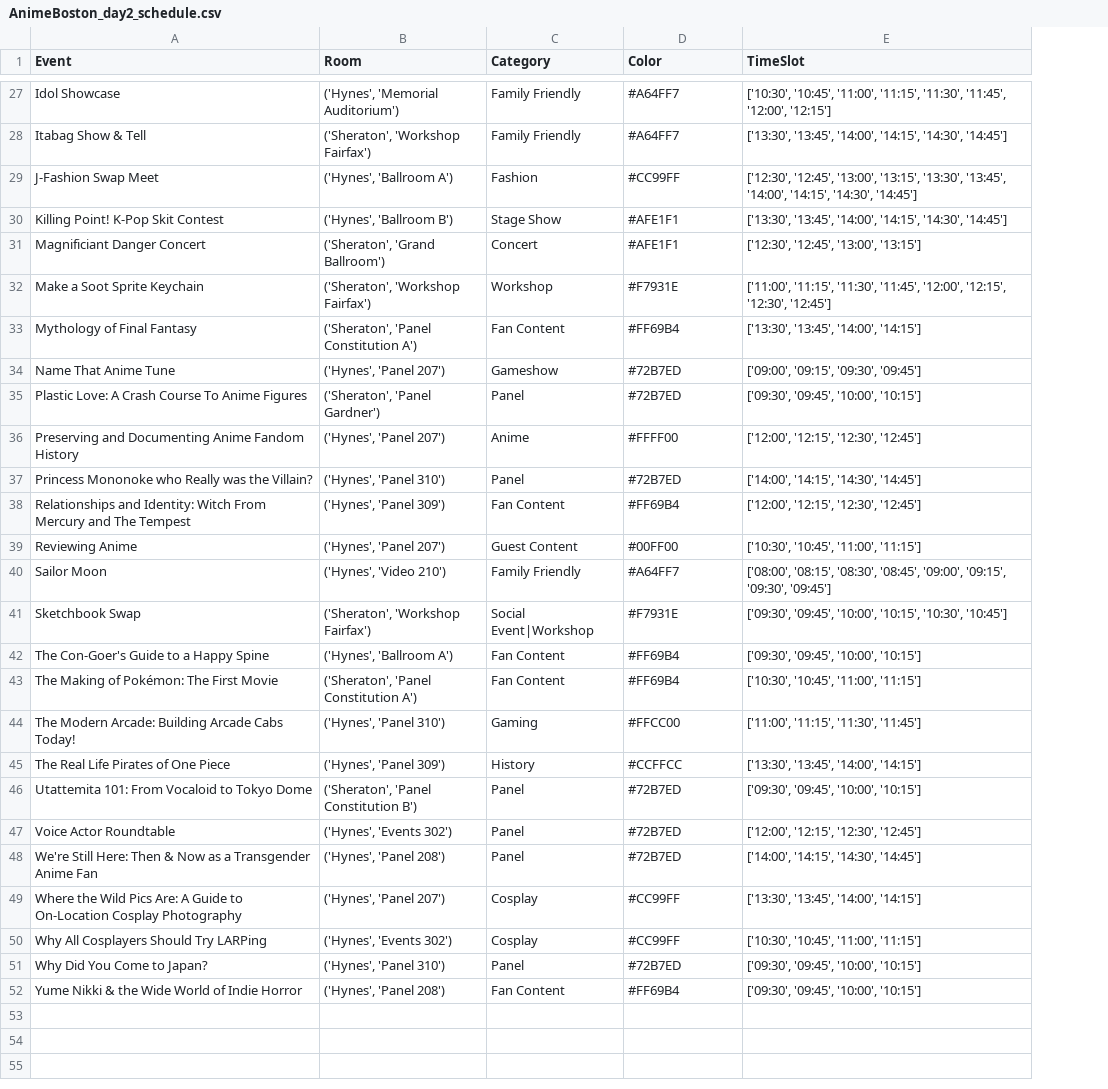
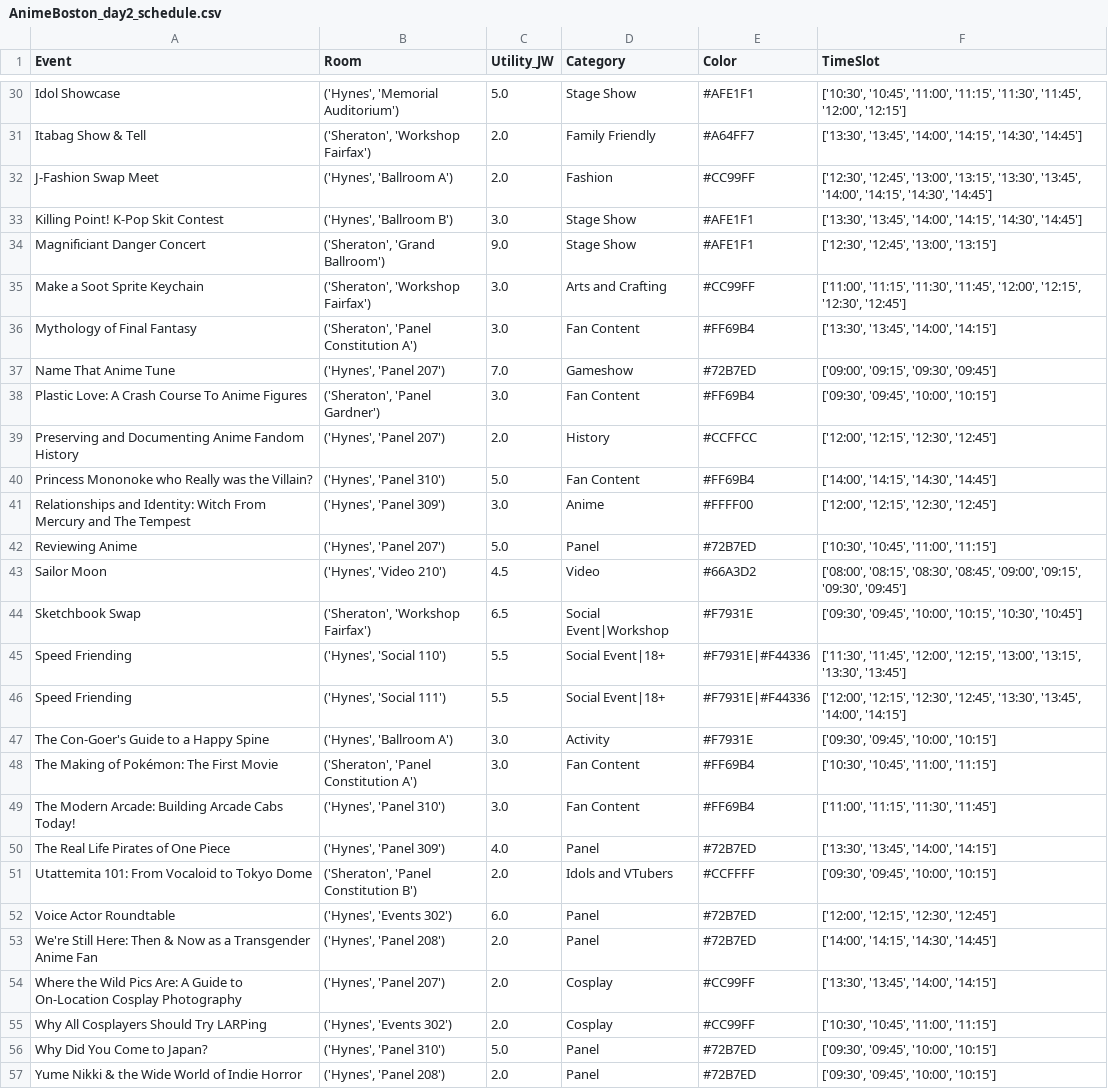
Before and after one commit to jrwoodwa/SchedulingAnimeBoston, a CSV file: AnimeBoston_day2_schedule.csv, drawn as a sheet; only a part is shown, gaps mark what is left out; addresses are those after the commit; the diff covers the shown part only; the diff names each change by its address in the sheet, - before the commit and + after, or states it on an @@ line.

```diff
--- a/AnimeBoston_day2_schedule.csv
+++ b/AnimeBoston_day2_schedule.csv
+column C (Utility_JW), rows 30-44: 5.0 | 2.0 | 2.0 | 3.0 | 9.0 | 3.0 | 3.0 | 7.0 | 3.0 | 2.0 | 5.0 | 3.0 | 5.0 | 4.5 | 6.5; rows 47-57: 3.0 | 3.0 | 3.0 | 4.0 | 2.0 | 6.0 | 2.0 | 2.0 | 2.0 | 5.0 | 2.0
-D30 (Category): Family Friendly
+D30 (Category): Stage Show
-E30 (Color): #A64FF7
+E30 (Color): #AFE1F1
-D34 (Category): Concert
+D34 (Category): Stage Show
-D35 (Category): Workshop
+D35 (Category): Arts and Crafting
-E35 (Color): #F7931E
+E35 (Color): #CC99FF
-D38 (Category): Panel
+D38 (Category): Fan Content
-E38 (Color): #72B7ED
+E38 (Color): #FF69B4
-D39 (Category): Anime
+D39 (Category): History
-E39 (Color): #FFFF00
+E39 (Color): #CCFFCC
-D40 (Category): Panel
+D40 (Category): Fan Content
-E40 (Color): #72B7ED
+E40 (Color): #FF69B4
-D41 (Category): Fan Content
+D41 (Category): Anime
-E41 (Color): #FF69B4
+E41 (Color): #FFFF00
-D42 (Category): Guest Content
+D42 (Category): Panel
-E42 (Color): #00FF00
+E42 (Color): #72B7ED
-D43 (Category): Family Friendly
+D43 (Category): Video
-E43 (Color): #A64FF7
+E43 (Color): #66A3D2
+row 45: Speed Friending | ('Hynes', 'Social 110') | 5.5 | Social Event|18+ | #F7931E|#F44336 | ['11:30', '11:45', '12:00', '12:15', '13:00', '13:15', '13:30', '13:45']
+row 46: Speed Friending | ('Hynes', 'Social 111') | 5.5 | Social Event|18+ | #F7931E|#F44336 | ['12:00', '12:15', '12:30', '12:45', '13:30', '13:45', '14:00', '14:15']
-D47 (Category): Fan Content
+D47 (Category): Activity
-E47 (Color): #FF69B4
+E47 (Color): #F7931E
-D49 (Category): Gaming
+D49 (Category): Fan Content
-E49 (Color): #FFCC00
+E49 (Color): #FF69B4
-D50 (Category): History
+D50 (Category): Panel
-E50 (Color): #CCFFCC
+E50 (Color): #72B7ED
-D51 (Category): Panel
+D51 (Category): Idols and VTubers
-E51 (Color): #72B7ED
+E51 (Color): #CCFFFF
-D57 (Category): Fan Content
+D57 (Category): Panel
-E57 (Color): #FF69B4
+E57 (Color): #72B7ED
```
Also changed, not shown: 3 added rows and 25 edited cells elsewhere in this file, AnimeBoston_day0_schedule.csv, AnimeBoston_day1_schedule.csv, 10 other files.
